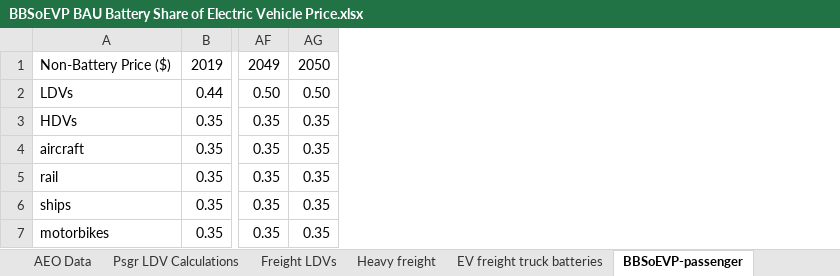
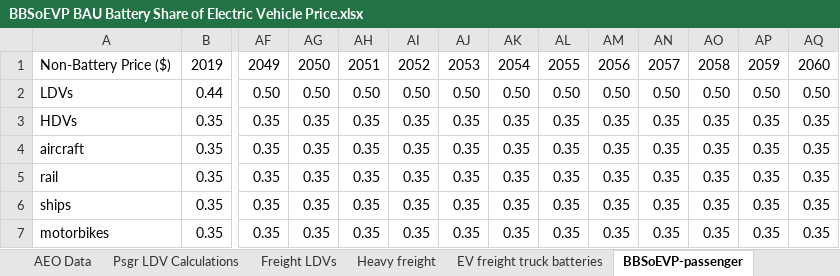
Before and after one commit to Smart-Trans/eps-china2019-smart-trans, an Excel workbook: InputData/trans/BBSoEVP/BBSoEVP BAU Battery Share of Electric Vehicle Price.xlsx, sheet BBSoEVP-passenger, drawn as a sheet; only a part is shown, gaps mark what is left out; values as stored, in another font and other column widths than the file's, no borders; the diff names each change by its address in the sheet, - before the commit and + after, or states it on an @@ line.

Commit message:
trans-参数修改

```diff
--- a/InputData/trans/BBSoEVP/BBSoEVP BAU Battery Share of Electric Vehicle Price.xlsx (sheet BBSoEVP-passenger)
+++ b/InputData/trans/BBSoEVP/BBSoEVP BAU Battery Share of Electric Vehicle Price.xlsx (sheet BBSoEVP-passenger)
+column AH, rows 1-7: 2051 | 0.50 | 0.35 | 0.35 | 0.35 | 0.35 | 0.35
+column AI, rows 1-7: 2052 | 0.50 | 0.35 | 0.35 | 0.35 | 0.35 | 0.35
+column AJ, rows 1-7: 2053 | 0.50 | 0.35 | 0.35 | 0.35 | 0.35 | 0.35
+column AK, rows 1-7: 2054 | 0.50 | 0.35 | 0.35 | 0.35 | 0.35 | 0.35
+column AL, rows 1-7: 2055 | 0.50 | 0.35 | 0.35 | 0.35 | 0.35 | 0.35
+column AM, rows 1-7: 2056 | 0.50 | 0.35 | 0.35 | 0.35 | 0.35 | 0.35
+column AN, rows 1-7: 2057 | 0.50 | 0.35 | 0.35 | 0.35 | 0.35 | 0.35
+column AO, rows 1-7: 2058 | 0.50 | 0.35 | 0.35 | 0.35 | 0.35 | 0.35
+column AP, rows 1-7: 2059 | 0.50 | 0.35 | 0.35 | 0.35 | 0.35 | 0.35
+column AQ, rows 1-7: 2060 | 0.50 | 0.35 | 0.35 | 0.35 | 0.35 | 0.35
```
Also changed, not shown: sheet BBSoEVP-freight, charts or pictures, InputData/CSV Export Tool.xlsm, InputData/trans/BHNVFEAL/BAU Historical New Veh Fuel Economy After Lifetime.xlsx, 20 other files.
